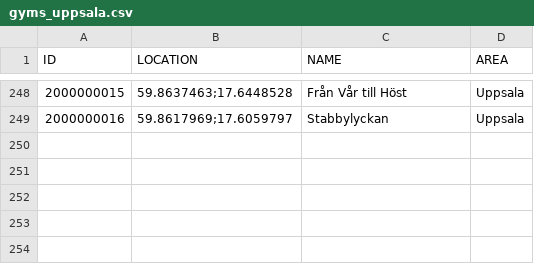
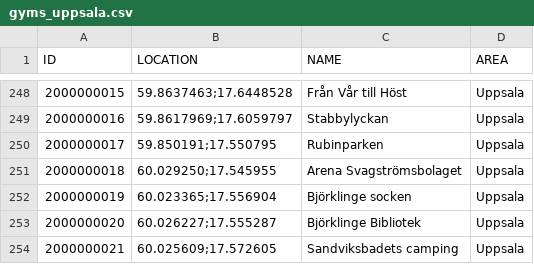
Before and after one commit to magnusmickelsson/pokeraidbot, a CSV file: src/main/resources/gyms_uppsala.csv, drawn as a sheet; only a part is shown, gaps mark what is left out.

```diff
--- a/src/main/resources/gyms_uppsala.csv
+++ b/src/main/resources/gyms_uppsala.csv
@@ -249 +249,6 @@ ID;LOCATION;NAME;AREA
 2000000016;"59.8617969;17.6059797";Stabbylyckan;Uppsala
+2000000017;"59.850191;17.550795";Rubinparken;Uppsala
+2000000018;"60.029250;17.545955";Arena Svagströmsbolaget;Uppsala
+2000000019;"60.023365;17.556904";Björklinge socken;Uppsala
+2000000020;"60.026227;17.555287";Björklinge Bibliotek;Uppsala
+2000000021;"60.025609;17.572605";Sandviksbadets camping;Uppsala
```
Also changed, not shown: 3 other files.
